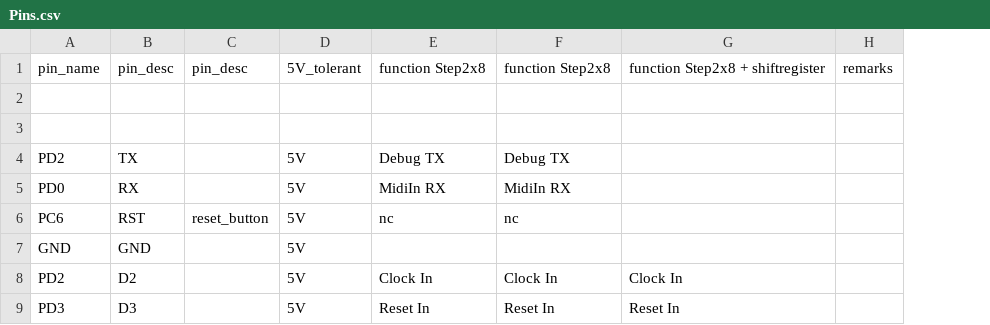
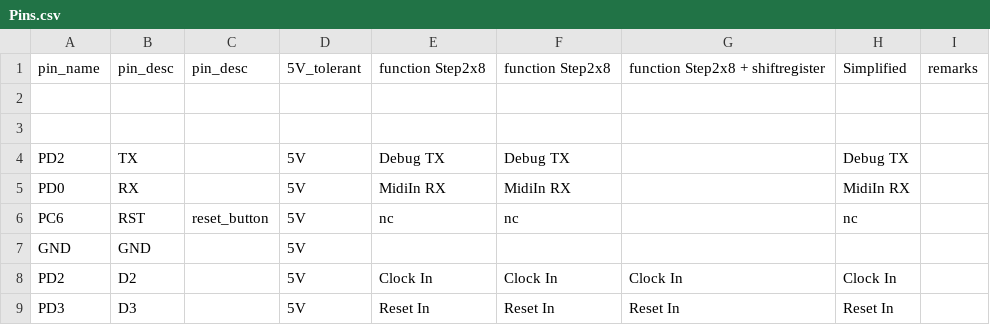
Before and after one commit to djeemie2000/PlatformPlayground, a CSV file: Step8x2/src/Pins.csv, drawn as a sheet; only a part is shown; the diff names each change by its address in the sheet, - before the commit and + after, or states it on an @@ line.

Commit message:
Step8x2 : simplified approach.

```diff
--- a/Step8x2/src/Pins.csv
+++ b/Step8x2/src/Pins.csv
+column H, rows 1-9: Simplified |  |  | Debug TX | MidiIn RX | nc |  | Clock In | Reset In
```
Also changed, not shown: 1 other file.
